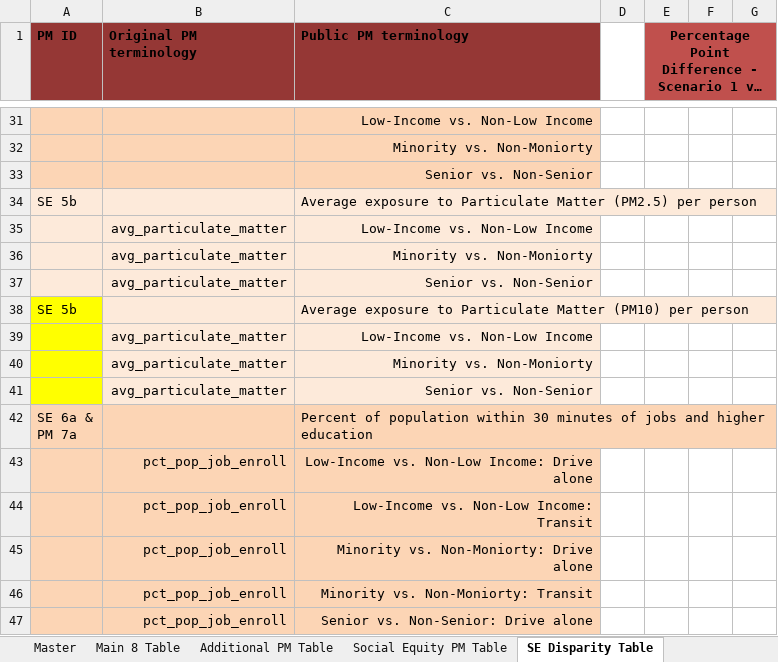
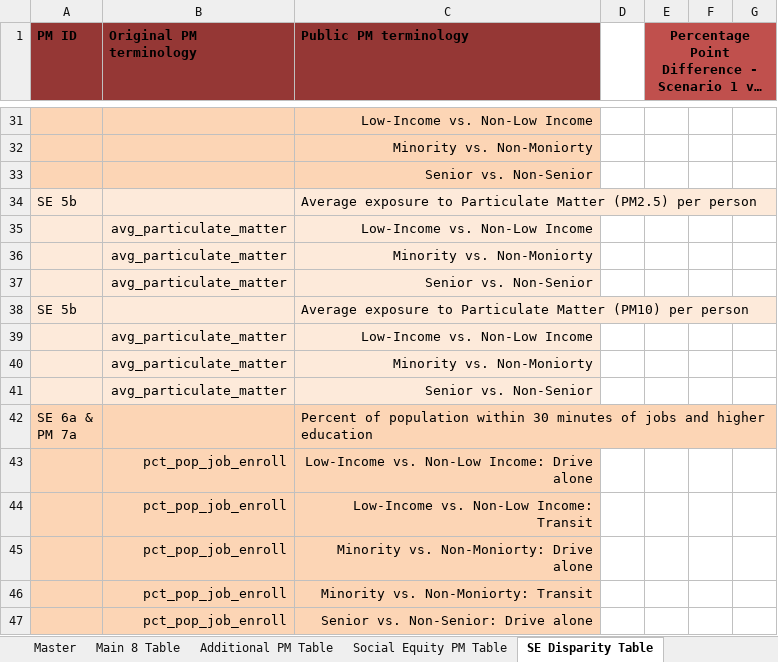
Before and after one commit to SANDAG/ABM-Reporting, an Excel workbook: resources/fed_rtp_20/templates/Scenario SDF Performance Measures_template.xlsx, sheet SE Disparity Table, drawn as a sheet; only a part is shown, gaps mark what is left out; long unchanged cells end in …; values as stored, in another font and other column widths than the file's, no borders; the diff names each change by its address in the sheet, - before the commit and + after, or states it on an @@ line.

```diff
--- a/resources/fed_rtp_20/templates/Scenario SDF Performance Measures_template.xlsx (sheet SE Disparity Table)
+++ b/resources/fed_rtp_20/templates/Scenario SDF Performance Measures_template.xlsx (sheet SE Disparity Table)
-A38:A41 fill: #FFFF00
+A38:A41 fill: #FDEADA
```
Also changed, not shown: sheet Master, sheet Additional PM Table, 2 other files.
